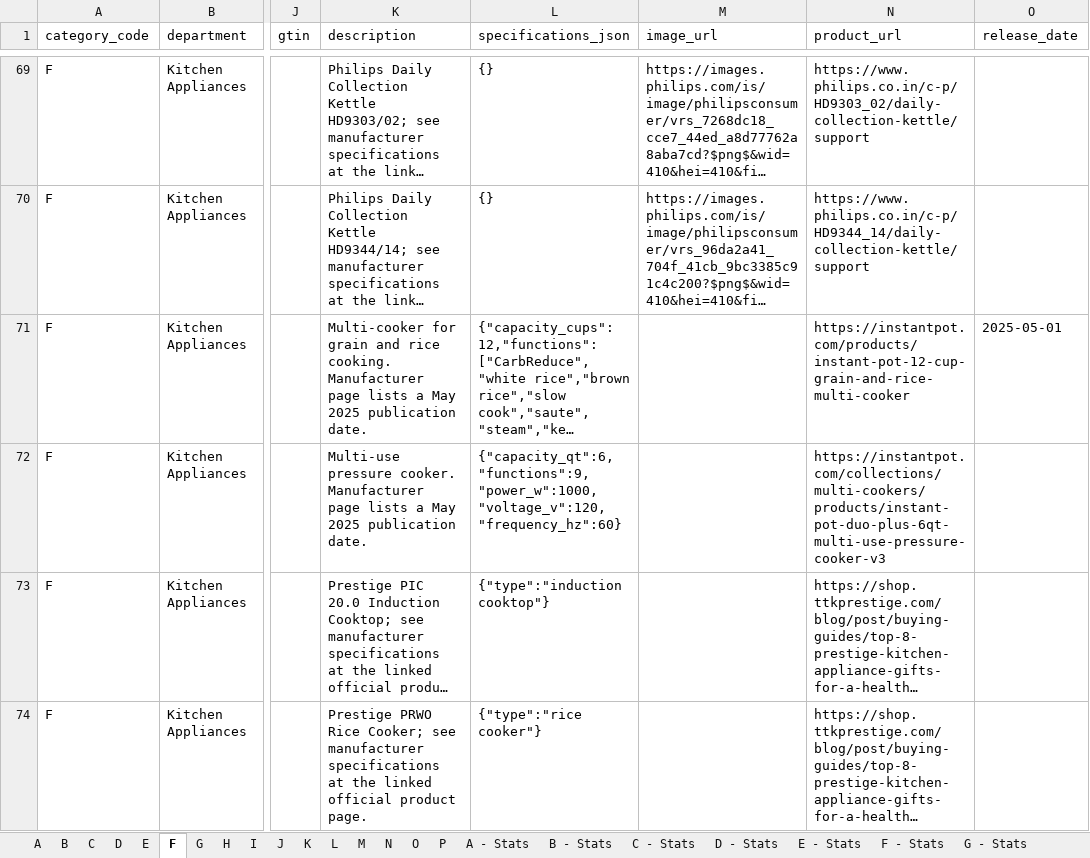
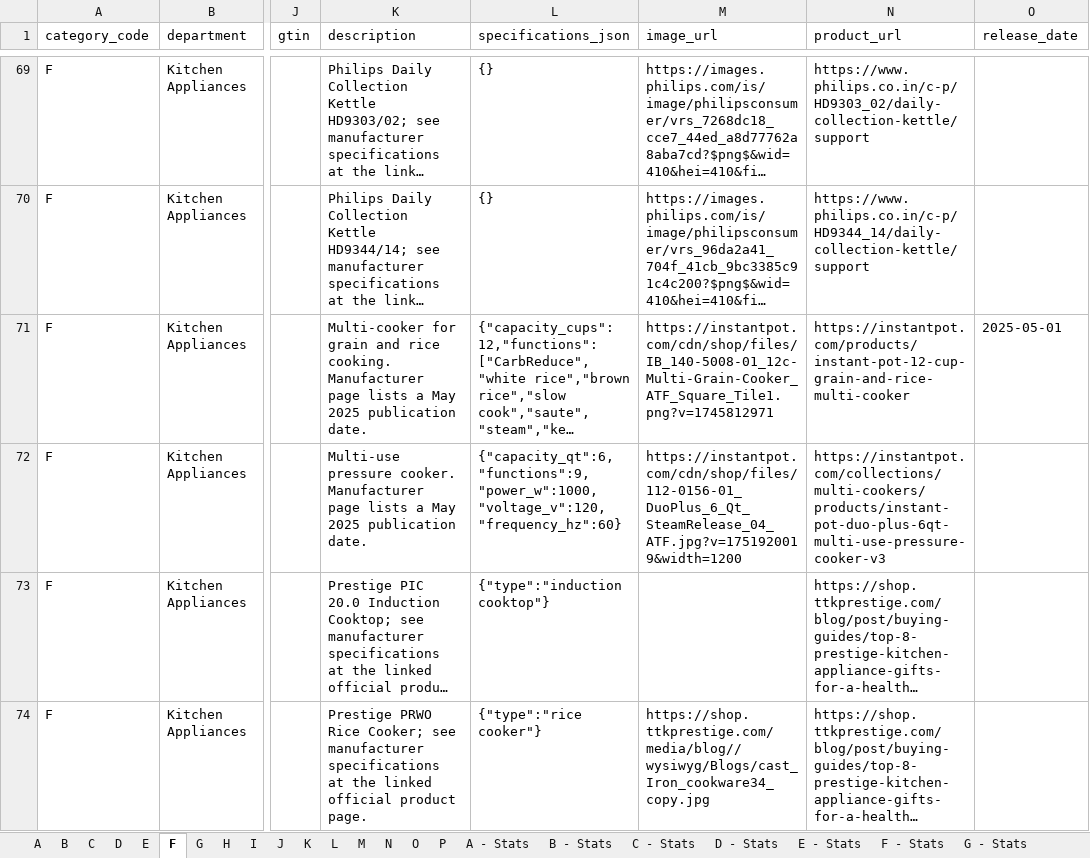
Before and after one commit to liyakhath-turacoz/turacozbidtool, an Excel workbook: product_catalog/master_catalogue.xlsx, sheet F, drawn as a sheet; only a part is shown, gaps mark what is left out; long unchanged cells end in …; values as stored, in another font and other column widths than the file's, no borders; the diff covers the shown part only; the diff names each change by its address in the sheet, - before the commit and + after, or states it on an @@ line.

Commit message:
Add product catalog image URLs

```diff
--- a/product_catalog/master_catalogue.xlsx (sheet F)
+++ b/product_catalog/master_catalogue.xlsx (sheet F)
-M71 (image_url): (empty)
+M71 (image_url): https://instantpot.com/cdn/shop/files/IB_140-5008-01_12c-Multi-Grain-Cooker_ATF_Square_Tile1.png?v=1745812971
-M72 (image_url): (empty)
+M72 (image_url): https://instantpot.com/cdn/shop/files/112-0156-01_DuoPlus_6_Qt_SteamRelease_04_ATF.jpg?v=1751920019&width=1200
-M74 (image_url): (empty)
+M74 (image_url): https://shop.ttkprestige.com/media/blog//wysiwyg/Blogs/cast_Iron_cookware34_copy.jpg
```
Also changed, not shown: 18 edited cells elsewhere in this sheet, sheet A, sheet P, sheet B, sheet O, sheet K, sheet G, 10 more sheets, 18 other files.
